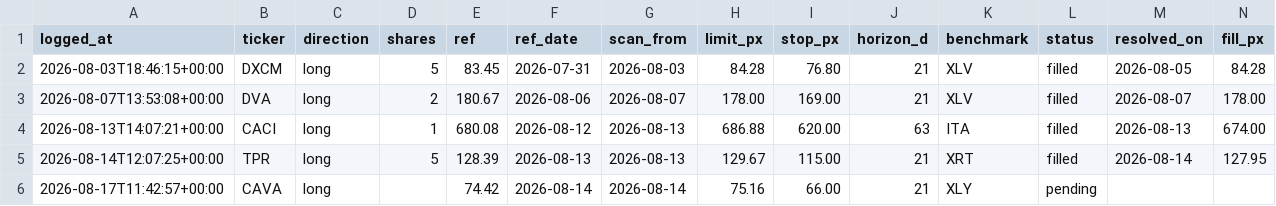
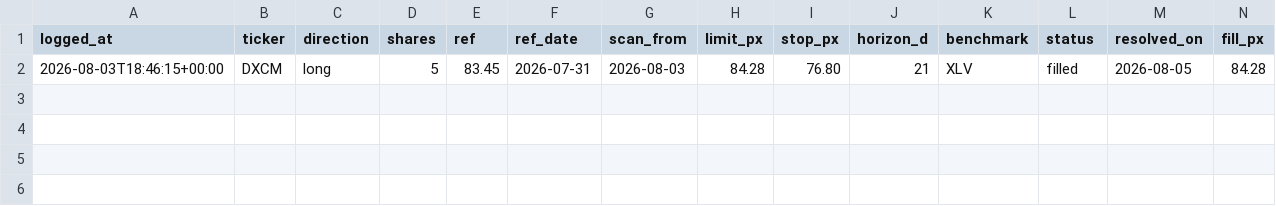
Before and after one commit to guillearria/swing-lab, a CSV file: research/orders.csv, drawn as a sheet; only a part is shown; rows hold the shown columns only; the diff names each change by its address in the sheet, - before the commit and + after, or states it on an @@ line.

```diff
--- a/research/orders.csv
+++ b/research/orders.csv
-row 3: 2026-08-07T13:53:08+00:00 | DVA | long | 2 | 180.67 | 2026-08-06 | 2026-08-07 | 178.00 | 169.00 | 21 | XLV | filled | 2026-08-07 | 178.00
-row 4: 2026-08-13T14:07:21+00:00 | CACI | long | 1 | 680.08 | 2026-08-12 | 2026-08-13 | 686.88 | 620.00 | 63 | ITA | filled | 2026-08-13 | 674.00
-row 5: 2026-08-14T12:07:25+00:00 | TPR | long | 5 | 128.39 | 2026-08-13 | 2026-08-13 | 129.67 | 115.00 | 21 | XRT | filled | 2026-08-14 | 127.95
-row 6: 2026-08-17T11:42:57+00:00 | CAVA | long |  | 74.42 | 2026-08-14 | 2026-08-14 | 75.16 | 66.00 | 21 | XLY | pending
```
Also changed, not shown: research/data/push_log.csv, research/movers_ledger.csv.
